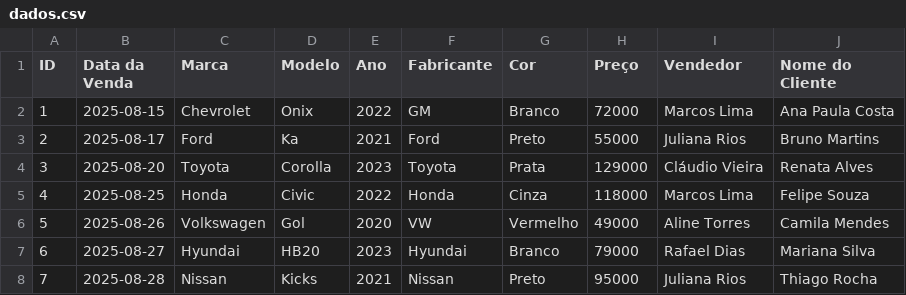
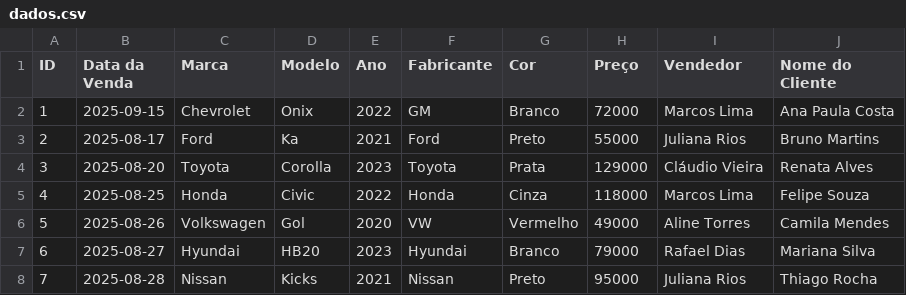
Before and after one commit to hrades/Topicos-Especiais, a CSV file: Dados/dados.csv, drawn as a sheet; only a part is shown.

```diff
--- a/Dados/dados.csv
+++ b/Dados/dados.csv
@@ -1,3 +1,3 @@
 ID,Data da Venda,Marca,Modelo,Ano,Fabricante,Cor,Preço,Vendedor,Nome do Cliente
-1,2025-08-15,Chevrolet,Onix,2022,GM,Branco,72000,Marcos Lima,Ana Paula Costa
+1,2025-09-15,Chevrolet,Onix,2022,GM,Branco,72000,Marcos Lima,Ana Paula Costa
 2,2025-08-17,Ford,Ka,2021,Ford,Preto,55000,Juliana Rios,Bruno Martins
```
Also changed, not shown: 1 other file.
